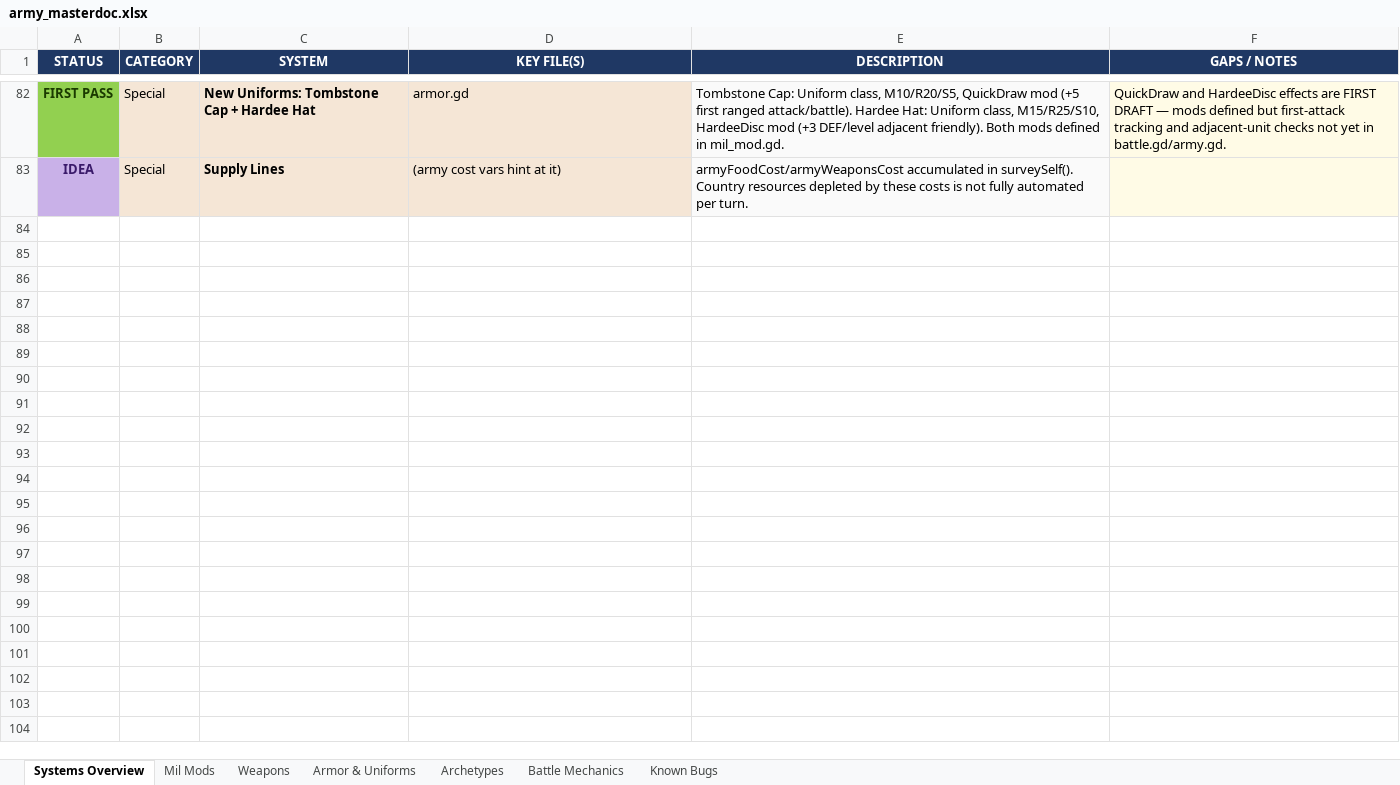
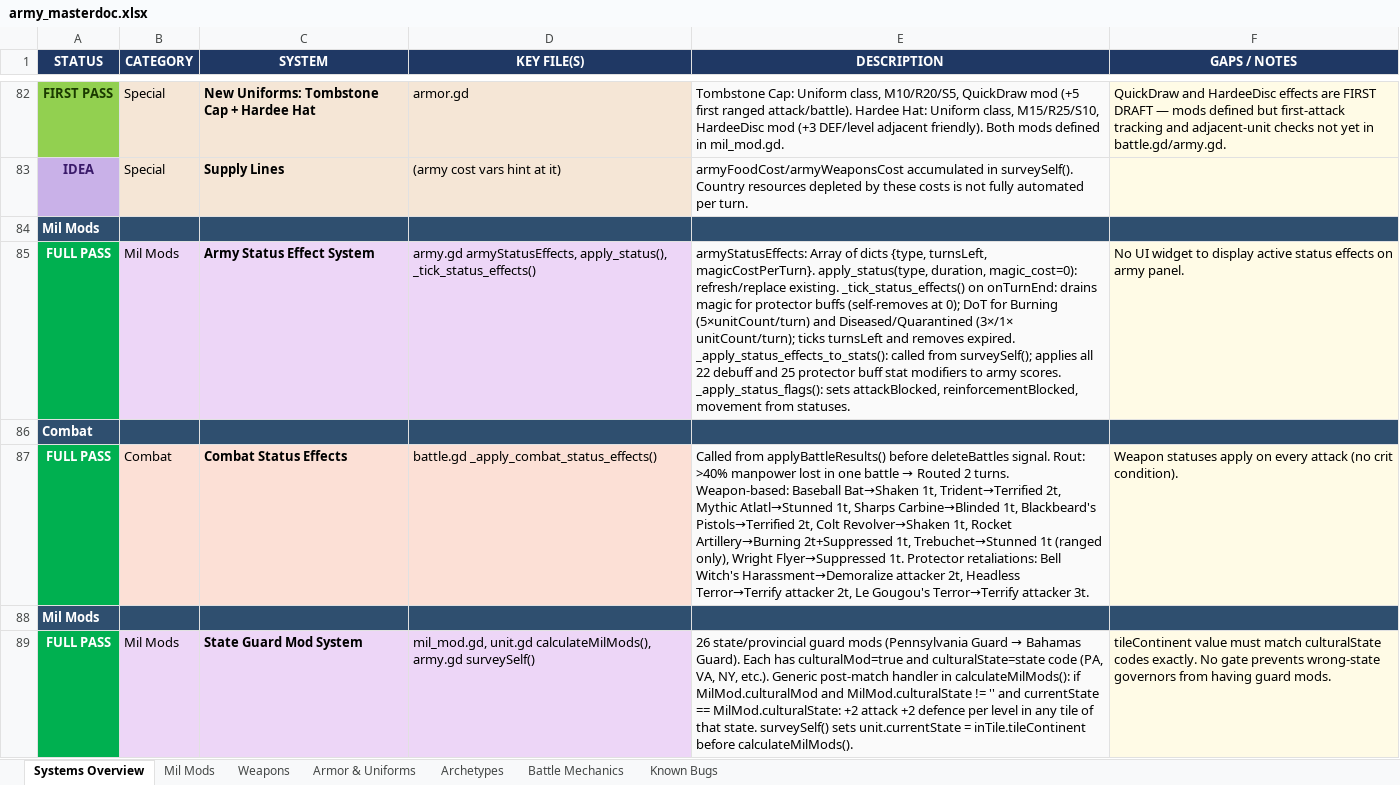
Before and after one commit to etherthegreat/mostupdatedfarsword, an Excel workbook: army_masterdoc.xlsx, sheet Systems Overview, drawn as a sheet; only a part is shown, gaps mark what is left out; values as stored, in another font and other column widths than the file's, no borders; the diff covers the shown part only; the diff names each change by its address in the sheet, - before the commit and + after, or states it on an @@ line.

```diff
--- a/army_masterdoc.xlsx (sheet Systems Overview)
+++ b/army_masterdoc.xlsx (sheet Systems Overview)
+row 84: Mil Mods
+row 85: FULL PASS | Mil Mods | Army Status Effect System | army.gd armyStatusEffects, apply_status(), _tick_status_effects() | armyStatusEffects: Array of dicts {type, turnsLeft, magicCostPerTurn}. apply_status(type, duration, magic_cost=0): refresh/replace existing. _tick_status_effects() on onTurnEnd: drains magic for protector buffs (self-removes at 0); DoT for Burning (5×unitCount/turn) and Diseased/Quarantined (3×/1× unitCount/turn); ticks turnsLeft and removes expired. _apply_status_effects_to_stats(): called from surveySelf(); applies all 22 debuff and 25 protector buff stat modifiers to army scores. _apply_status_flags(): sets attackBlocked, reinforcementBlocked, movement from statuses. | No UI widget to display active status effects on army panel.
+row 86: Combat
+row 87: FULL PASS | Combat | Combat Status Effects | battle.gd _apply_combat_status_effects() | Called from applyBattleResults() before deleteBattles signal. Rout: >40% manpower lost in one battle → Routed 2 turns. Weapon-based: Baseball Bat→Shaken 1t, Trident→Terrified 2t, Mythic Atlatl→Stunned 1t, Sharps Carbine→Blinded 1t, Blackbeard's Pistols→Terrified 2t, Colt Revolver→Shaken 1t, Rocket Artillery→Burning 2t+Suppressed 1t, Trebuchet→Stunned 1t (ranged only), Wright Flyer→Suppressed 1t. Protector retaliations: Bell Witch's Harassment→Demoralize attacker 2t, Headless Terror→Terrify attacker 2t, Le Gougou's Terror→Terrify attacker 3t. | Weapon statuses apply on every attack (no crit condition).
+row 88: Mil Mods
+row 89: FULL PASS | Mil Mods | State Guard Mod System | mil_mod.gd, unit.gd calculateMilMods(), army.gd surveySelf() | 26 state/provincial guard mods (Pennsylvania Guard → Bahamas Guard). Each has culturalMod=true and culturalState=state code (PA, VA, NY, etc.). Generic post-match handler in calculateMilMods(): if MilMod.culturalMod and MilMod.culturalState != '' and currentState == MilMod.culturalState: +2 attack +2 defence per level in any tile of that state. surveySelf() sets unit.currentState = inTile.tileContinent before calculateMilMods(). | tileContinent value must match culturalState codes exactly. No gate prevents wrong-state governors from having guard mods.
```
Also changed, not shown: 6 added rows, 4 edited cells and cell formats elsewhere in this sheet, sheet Mil Mods, 1 other file.
